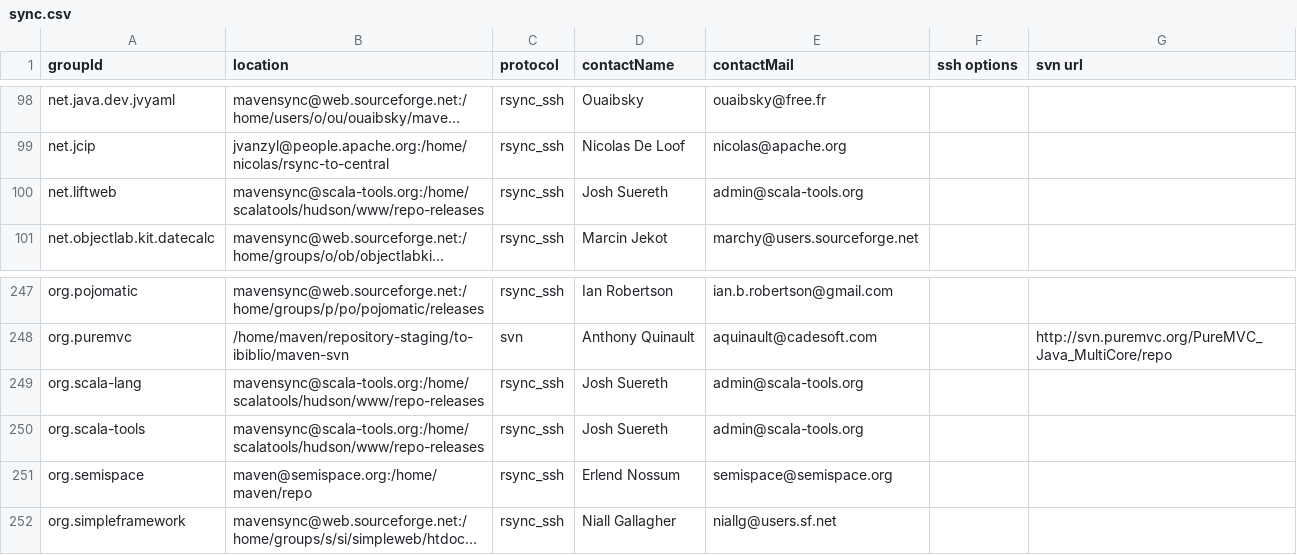
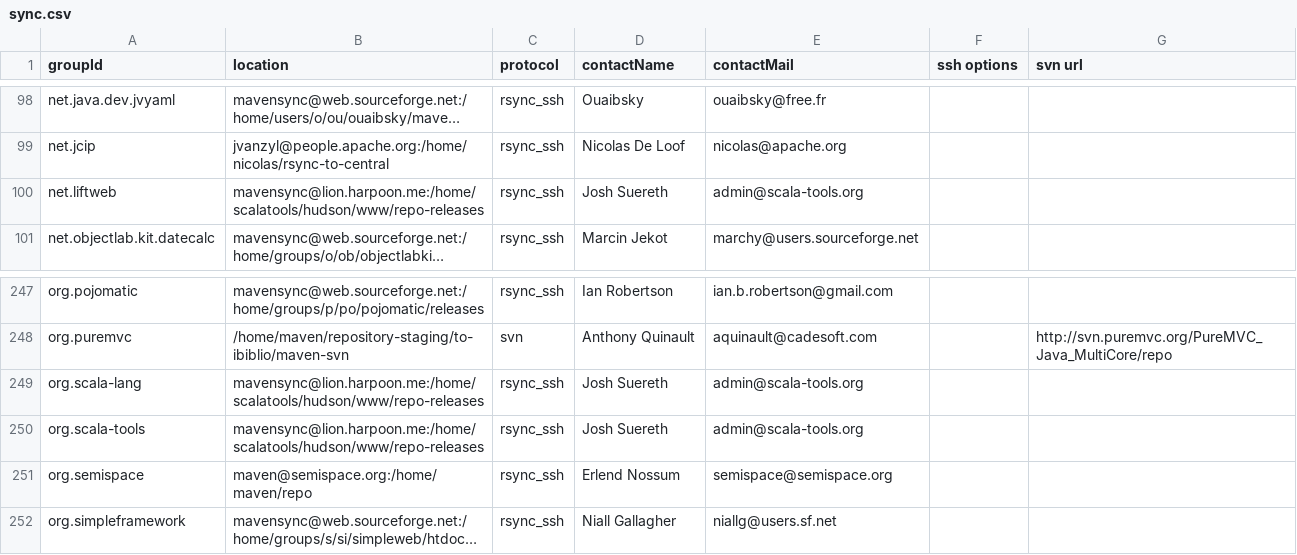
Before and after one commit to apache/maven-repository-tools, a CSV file: src/bin/synchronize/m2-sync/sync.csv, drawn as a sheet; only a part is shown, gaps mark what is left out; long unchanged cells end in …; the diff names each change by its address in the sheet, - before the commit and + after, or states it on an @@ line.

Commit message:
[MAVENUPLOAD-2344]
git-svn-id: https://svn.apache.org/repos/asf/maven/repository-tools/trunk@792308 13f79535-47bb-0310-9956-ffa450edef68

```diff
--- a/src/bin/synchronize/m2-sync/sync.csv
+++ b/src/bin/synchronize/m2-sync/sync.csv
-B100 (location): mavensync@scala-tools.org:/home/scalatools/hudson/www/repo-releases
+B100 (location): mavensync@lion.harpoon.me:/home/scalatools/hudson/www/repo-releases
-B249:B250 (location): mavensync@scala-tools.org:/home/scalatools/hudson/www/repo-releases
+B249:B250 (location): mavensync@lion.harpoon.me:/home/scalatools/hudson/www/repo-releases
```
